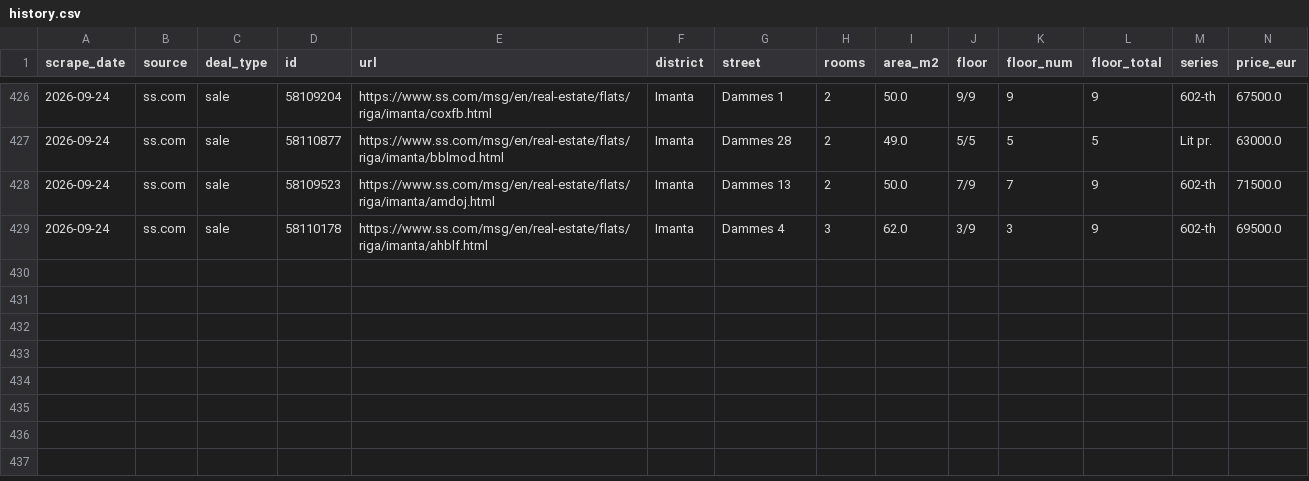
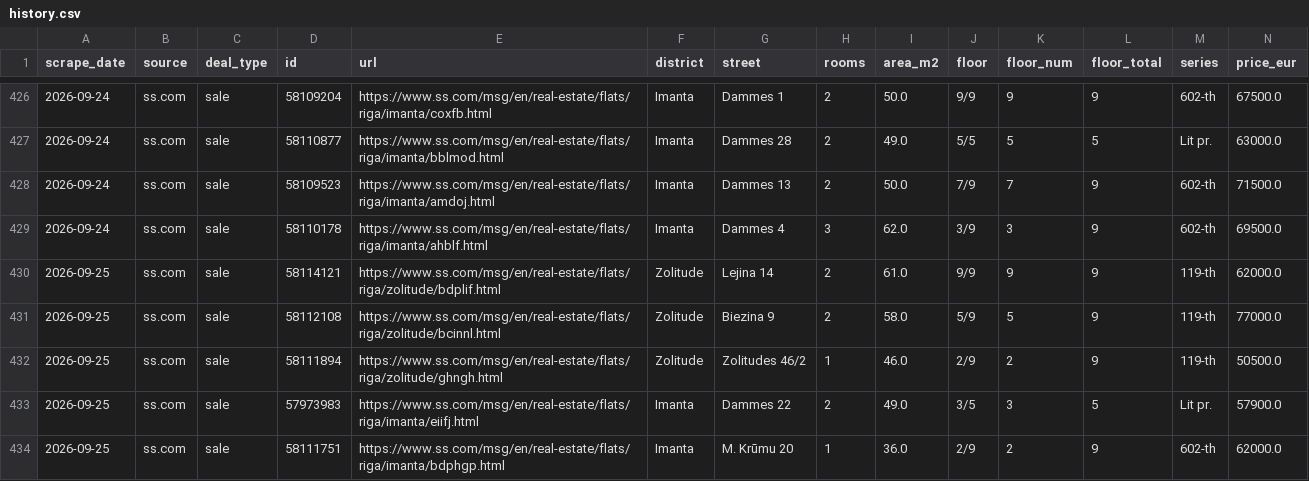
Before and after one commit to RHauslers/riga-flat-deals, a CSV file: data/history.csv, drawn as a sheet; only a part is shown, gaps mark what is left out; rows hold the shown columns only; the diff names each change by its address in the sheet, - before the commit and + after, or states it on an @@ line.

```diff
--- a/data/history.csv
+++ b/data/history.csv
+row 430: 2026-09-25 | ss.com | sale | 58114121 | https://www.ss.com/msg/en/real-estate/flats/riga/zolitude/bdplif.html | Zolitude | Lejina 14 | 2 | 61.0 | 9/9 | 9 | 9 | 119-th | 62000.0
+row 431: 2026-09-25 | ss.com | sale | 58112108 | https://www.ss.com/msg/en/real-estate/flats/riga/zolitude/bcinnl.html | Zolitude | Biezina 9 | 2 | 58.0 | 5/9 | 5 | 9 | 119-th | 77000.0
+row 432: 2026-09-25 | ss.com | sale | 58111894 | https://www.ss.com/msg/en/real-estate/flats/riga/zolitude/ghngh.html | Zolitude | Zolitudes 46/2 | 1 | 46.0 | 2/9 | 2 | 9 | 119-th | 50500.0
+row 433: 2026-09-25 | ss.com | sale | 57973983 | https://www.ss.com/msg/en/real-estate/flats/riga/imanta/eiifj.html | Imanta | Dammes 22 | 2 | 49.0 | 3/5 | 3 | 5 | Lit pr. | 57900.0
+row 434: 2026-09-25 | ss.com | sale | 58111751 | https://www.ss.com/msg/en/real-estate/flats/riga/imanta/bdphgp.html | Imanta | M. Krūmu 20 | 1 | 36.0 | 2/9 | 2 | 9 | 602-th | 62000.0
```
Also changed, not shown: 7 other files.
